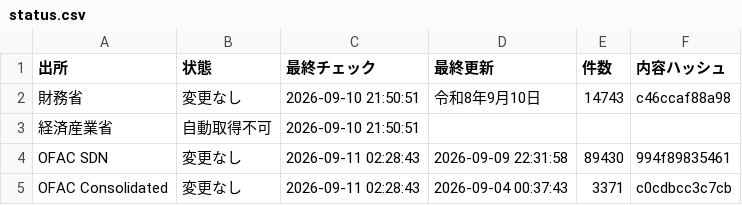
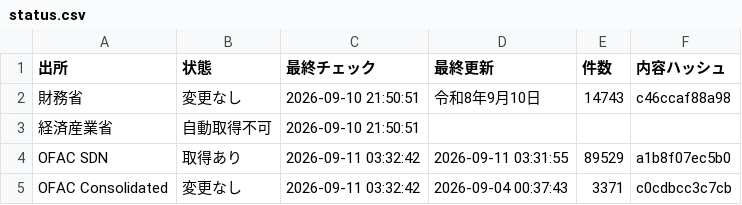
Before and after one commit to kenmizuno-cpu/sanctions-watch, a CSV file: data/dashboard/status.csv, drawn as a sheet.

```diff
--- a/data/dashboard/status.csv
+++ b/data/dashboard/status.csv
@@ -3,3 +3,3 @@
 経済産業省,自動取得不可,2026-09-10 21:50:51,,,
-OFAC SDN,変更なし,2026-09-11 02:28:43,2026-09-09 22:31:58,89430,994f89835461
-OFAC Consolidated,変更なし,2026-09-11 02:28:43,2026-09-04 00:37:43,3371,c0cdbcc3c7cb
+OFAC SDN,取得あり,2026-09-11 03:32:42,2026-09-11 03:31:55,89529,a1b8f07ec5b0
+OFAC Consolidated,変更なし,2026-09-11 03:32:42,2026-09-04 00:37:43,3371,c0cdbcc3c7cb
```
Also changed, not shown: data/dashboard/changes.csv, data/diff/latest.csv, 12 other files.
